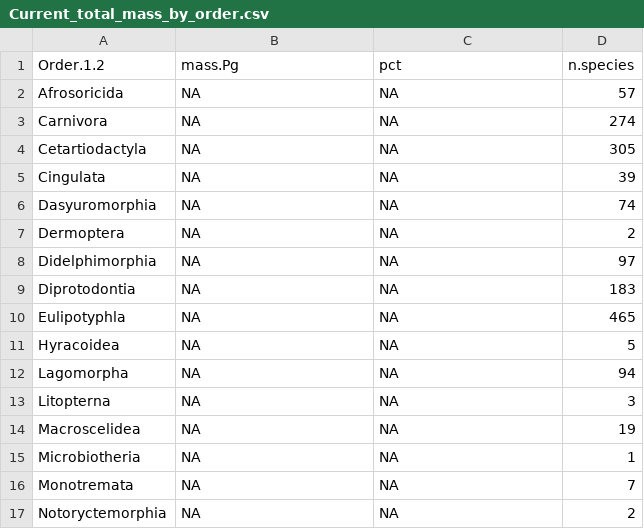
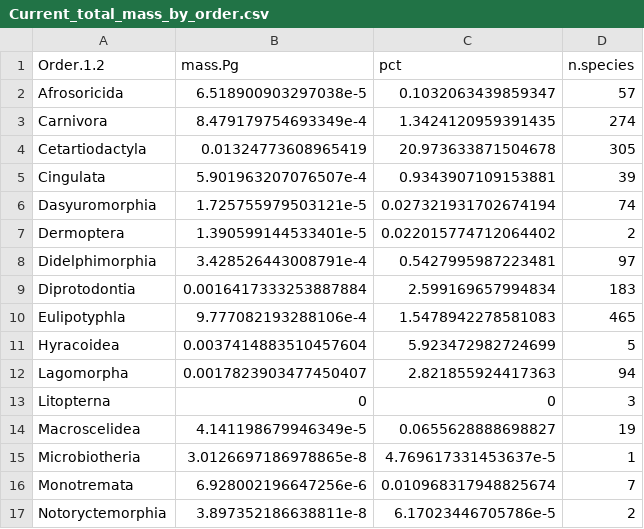
Before and after one commit to rasmus87/global_carbon, a CSV file: output/Current_total_mass_by_order.csv, drawn as a sheet; only a part is shown; the diff covers the shown part only.

```diff
--- a/output/Current_total_mass_by_order.csv
+++ b/output/Current_total_mass_by_order.csv
@@ -1,17 +1,17 @@
 Order.1.2,mass.Pg,pct,n.species
-Afrosoricida,NA,NA,57
-Carnivora,NA,NA,274
-Cetartiodactyla,NA,NA,305
-Cingulata,NA,NA,39
-Dasyuromorphia,NA,NA,74
-Dermoptera,NA,NA,2
-Didelphimorphia,NA,NA,97
-Diprotodontia,NA,NA,183
-Eulipotyphla,NA,NA,465
-Hyracoidea,NA,NA,5
-Lagomorpha,NA,NA,94
-Litopterna,NA,NA,3
-Macroscelidea,NA,NA,19
-Microbiotheria,NA,NA,1
-Monotremata,NA,NA,7
-Notoryctemorphia,NA,NA,2
+Afrosoricida,6.518900903297038e-5,0.1032063439859347,57
+Carnivora,8.479179754693349e-4,1.3424120959391435,274
+Cetartiodactyla,0.01324773608965419,20.973633871504678,305
+Cingulata,5.901963207076507e-4,0.9343907109153881,39
+Dasyuromorphia,1.725755979503121e-5,0.027321931702674194,74
+Dermoptera,1.390599144533401e-5,0.022015774712064402,2
+Didelphimorphia,3.428526443008791e-4,0.5427995987223481,97
+Diprotodontia,0.0016417333253887884,2.599169657994834,183
+Eulipotyphla,9.777082193288106e-4,1.5478942278581083,465
+Hyracoidea,0.0037414883510457604,5.923472982724699,5
+Lagomorpha,0.0017823903477450407,2.821855924417363,94
+Litopterna,0,0,3
+Macroscelidea,4.141198679946349e-5,0.0655628888698827,19
+Microbiotheria,3.0126697186978865e-8,4.769617331453637e-5,1
+Monotremata,6.928002196647256e-6,0.010968317948825674,7
+Notoryctemorphia,3.897352186638811e-8,6.17023446705786e-5,2
```
Also changed, not shown: 22 edited cells elsewhere in this file, 4 other files.
